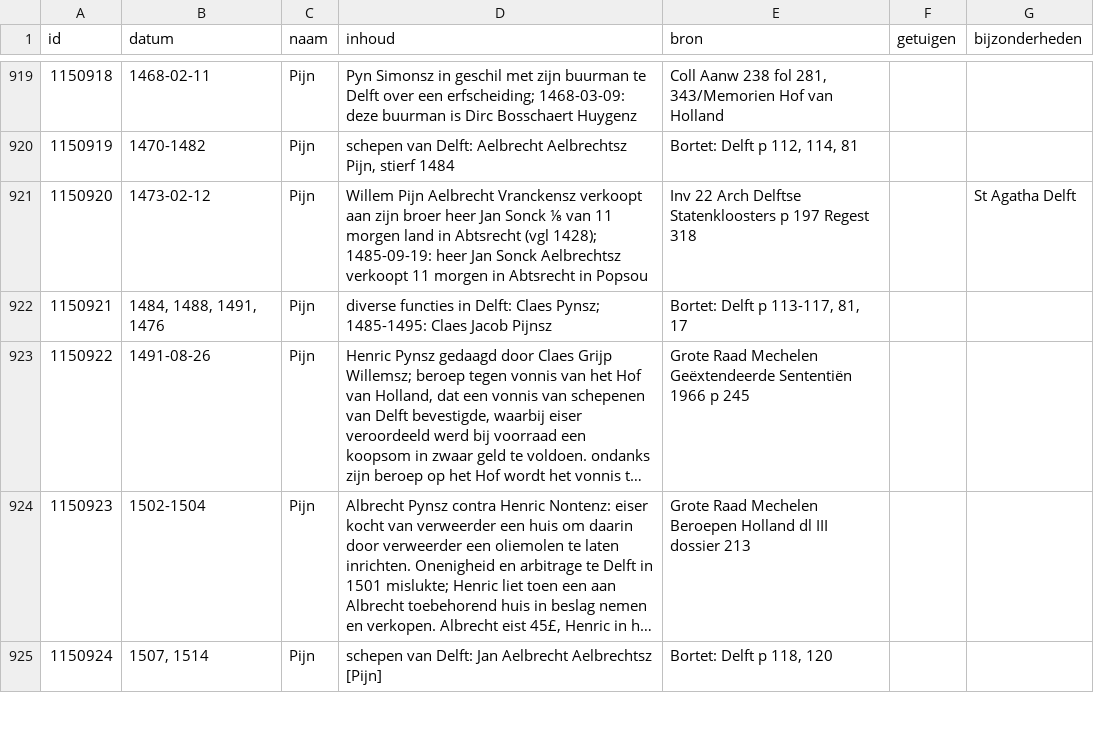
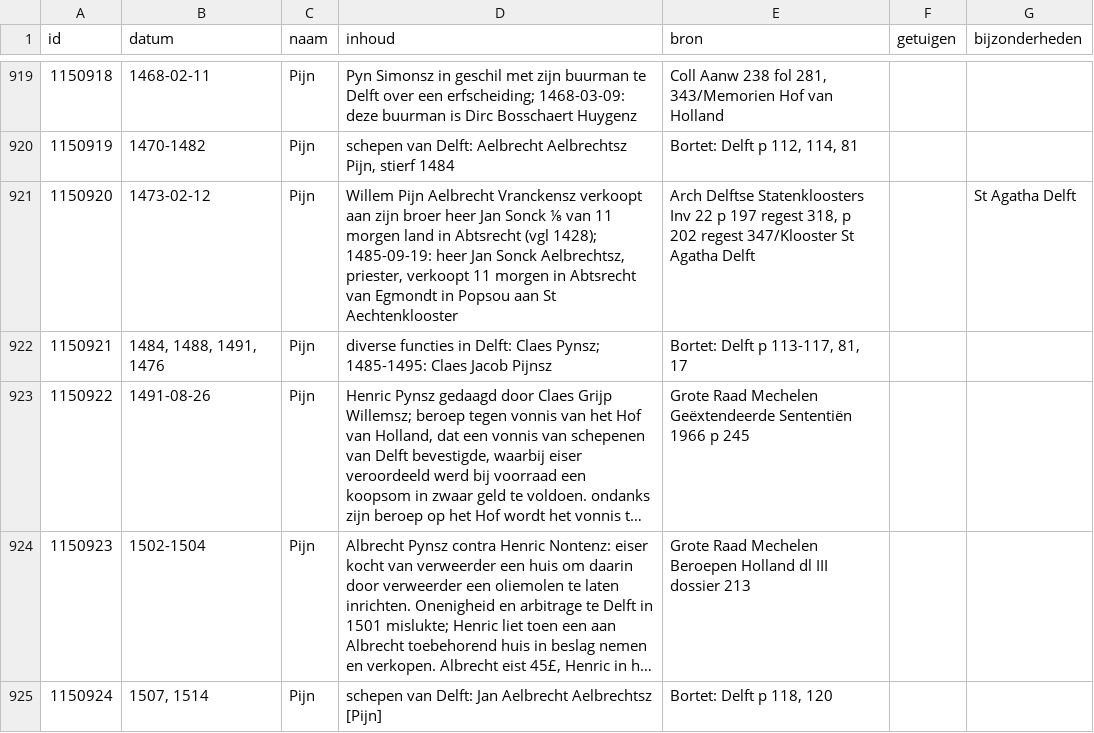
Before and after one commit to collectiegroesbeek/collectiegroesbeek-data, a CSV file: Coll Gr 1 P Q.csv, drawn as a sheet; only a part is shown, gaps mark what is left out; long unchanged cells end in ….

```diff
--- a/Coll Gr 1 P Q.csv
+++ b/Coll Gr 1 P Q.csv
@@ -920,3 +920,3 @@ id,datum,naam,inhoud,bron,getuigen,bijzonderheden
 1150919,1470-1482,Pijn,"schepen van Delft: Aelbrecht Aelbrechtsz Pijn, stierf 1484","Bortet: Delft p 112, 114, 81",,
-1150920,1473-02-12,Pijn,Willem Pijn Aelbrecht Vranckensz verkoopt aan zijn broer heer Jan Sonck ⅛ van 11 morgen land in Abtsrecht (vgl 1428); 1485-09-19: heer Jan Sonck Aelbrechtsz verkoopt 11 morgen in Abtsrecht in Popsou,Inv 22 Arch Delftse Statenkloosters p 197 Regest 318,,St Agatha Delft
+1150920,1473-02-12,Pijn,"Willem Pijn Aelbrecht Vranckensz verkoopt aan zijn broer heer Jan Sonck ⅛ van 11 morgen land in Abtsrecht (vgl 1428); 1485-09-19: heer Jan Sonck Aelbrechtsz, priester, verkoopt 11 morgen in Abtsrecht van Egmondt in Popsou aan St Aechtenklooster","Arch Delftse Statenkloosters Inv 22 p 197 regest 318, p 202 regest 347/Klooster St Agatha Delft",,St Agatha Delft
 1150921,"1484, 1488, 1491, 1476",Pijn,diverse functies in Delft: Claes Pynsz; 1485-1495: Claes Jacob Pijnsz,"Bortet: Delft p 113-117, 81, 17",,
```
Also changed, not shown: Coll Gr 1 M.csv, Coll Gr 1 R.csv, 9 other files.
